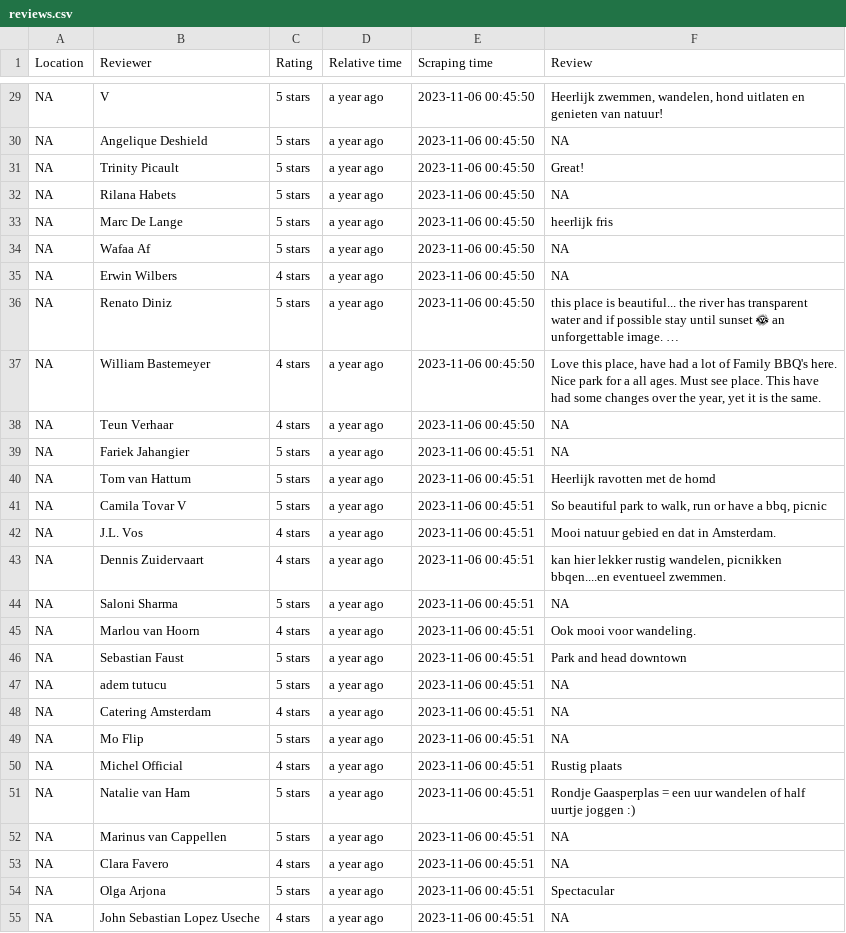
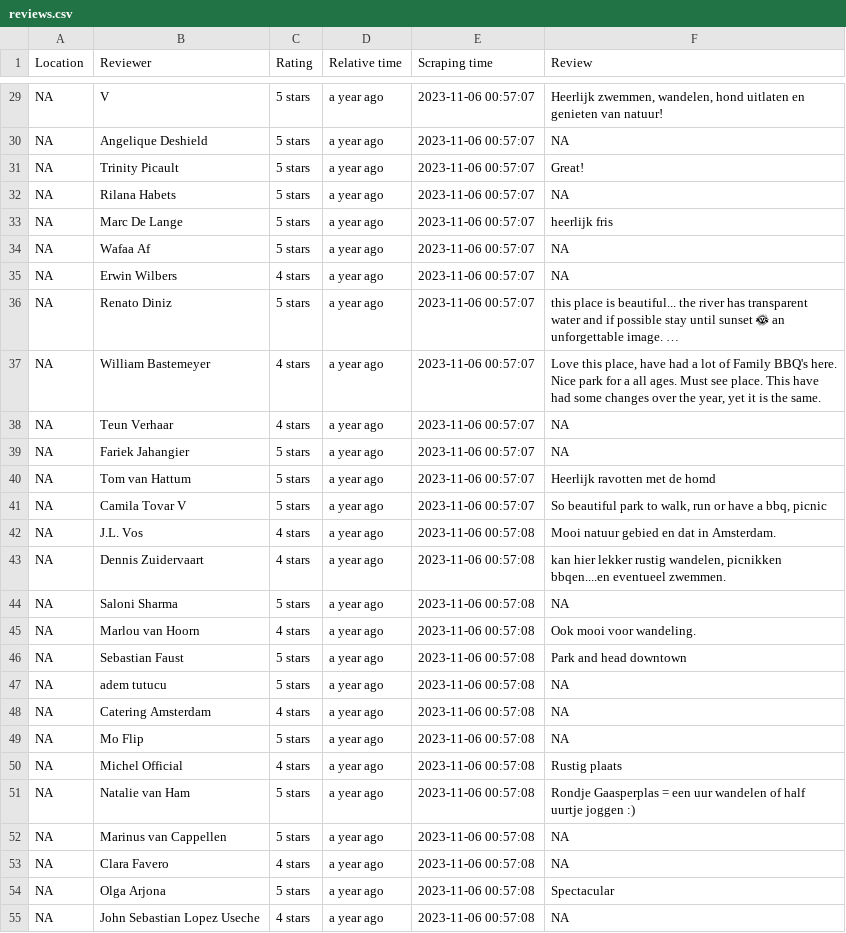
Before and after one commit to Aoyamaxx/google-maps-reviews-scraper, a CSV file: reviews.csv, drawn as a sheet; only a part is shown, gaps mark what is left out; the diff covers the shown part only; the diff names each change by its address in the sheet, - before the commit and + after, or states it on an @@ line.

```diff
--- a/reviews.csv
+++ b/reviews.csv
-E29:E38 (Scraping time): 2023-11-06 00:45:50
+E29:E38 (Scraping time): 2023-11-06 00:57:07
-E39:E41 (Scraping time): 2023-11-06 00:45:51
+E39:E41 (Scraping time): 2023-11-06 00:57:07
-E42:E55 (Scraping time): 2023-11-06 00:45:51
+E42:E55 (Scraping time): 2023-11-06 00:57:08
```
Also changed, not shown: 166 edited cells elsewhere in this file, 1 other file.
